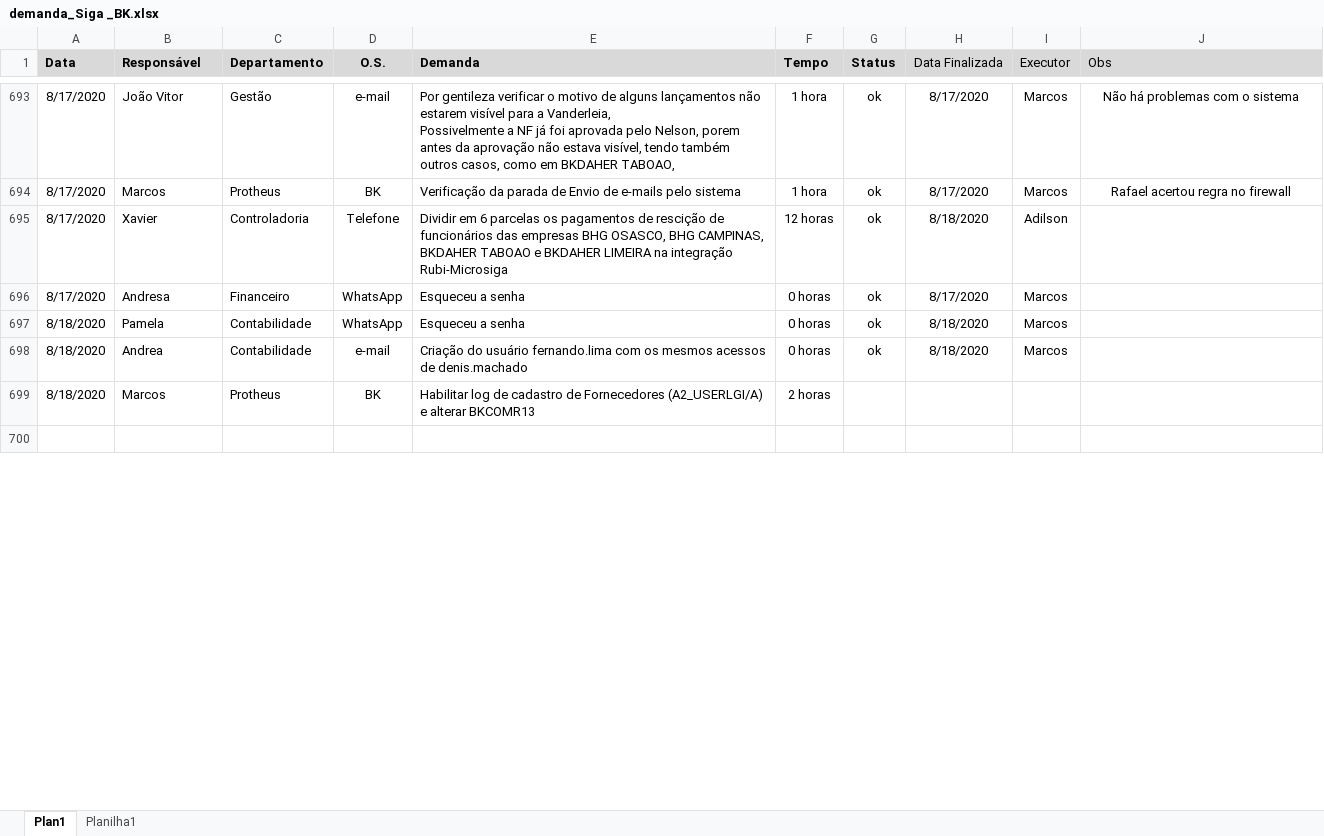
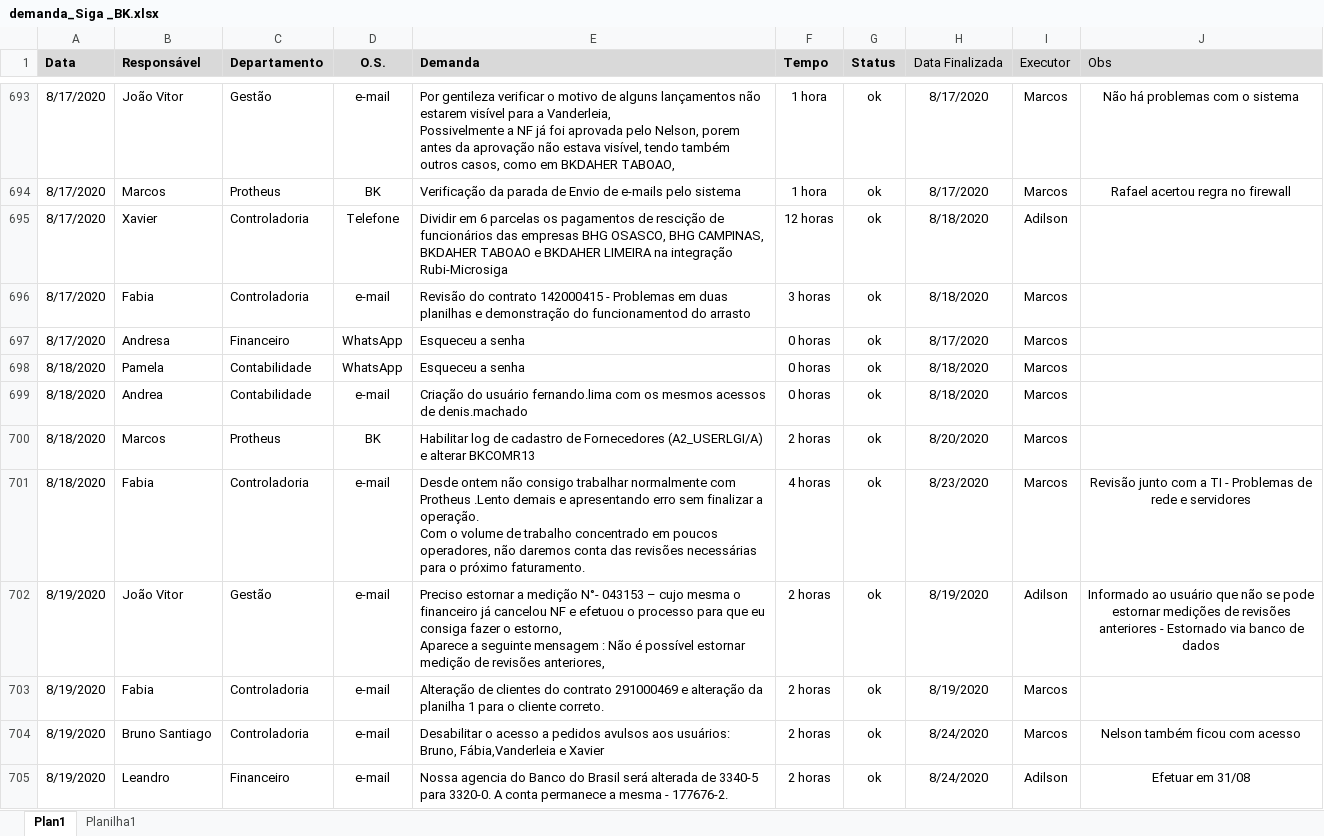
Before and after one commit to marcos-abrahao/bk, an Excel workbook: demanda_Siga _BK.xlsx, sheet Plan1, drawn as a sheet; only a part is shown, gaps mark what is left out; the shorter side is filled out with more unchanged rows; values as stored, in another font and other column widths than the file's, no borders; addresses are those after the commit; ↵ is a line break in a cell; the diff covers the shown part only; the diff names each change by its address in the sheet, - before the commit and + after, or states it on an @@ line.

Commit message:
AcessoUser - FINR07

```diff
--- a/demanda_Siga _BK.xlsx (sheet Plan1)
+++ b/demanda_Siga _BK.xlsx (sheet Plan1)
+row 696: 8/17/2020 | Fabia | Controladoria | e-mail | Revisão do contrato 142000415 - Problemas em duas planilhas e demonstração do funcionamentod do arrasto | 3 horas | ok | 8/18/2020 | Marcos
-G700 (Status): (empty)
+G700 (Status): ok
-H700 (Data Finalizada): (empty)
+H700 (Data Finalizada): 8/20/2020
-I700 (Executor): (empty)
+I700 (Executor): Marcos
+row 701: 8/18/2020 | Fabia | Controladoria | e-mail | Desde ontem não consigo trabalhar normalmente com Protheus .Lento demais e apresentando erro sem finalizar a operação. ↵ Com o volume de trabalho concentrado em poucos operadores, não daremos conta das revisões necessárias para o próximo faturamento. | 4 horas | ok | 8/23/2020 | Marcos | Revisão junto com a TI - Problemas de rede e servidores
+row 702: 8/19/2020 | João Vitor | Gestão | e-mail | Preciso estornar a medição N°- 043153 – cujo mesma o financeiro já cancelou NF e efetuou o processo para que eu consiga fazer o estorno, ↵ Aparece a seguinte mensagem : Não é possível estornar medição de revisões anteriores, | 2 horas | ok | 8/19/2020 | Adilson | Informado ao usuário que não se pode estornar medições de revisões anteriores - Estornado via banco de dados
+row 703: 8/19/2020 | Fabia | Controladoria | e-mail | Alteração de clientes do contrato 291000469 e alteração da planilha 1 para o cliente correto. | 2 horas | ok | 8/19/2020 | Marcos
+row 704: 8/19/2020 | Bruno Santiago | Controladoria | e-mail | Desabilitar o acesso a pedidos avulsos aos usuários: Bruno, Fábia,Vanderleia e Xavier | 2 horas | ok | 8/24/2020 | Marcos | Nelson também ficou com acesso
+row 705: 8/19/2020 | Leandro | Financeiro | e-mail | Nossa agencia do Banco do Brasil será alterada de 3340-5 para 3320-0. A conta permanece a mesma - 177676-2. | 2 horas | ok | 8/24/2020 | Adilson | Efetuar em 31/08
```
Also changed, not shown: 16 added rows and 12 edited cells elsewhere in this sheet, 3 other files.
